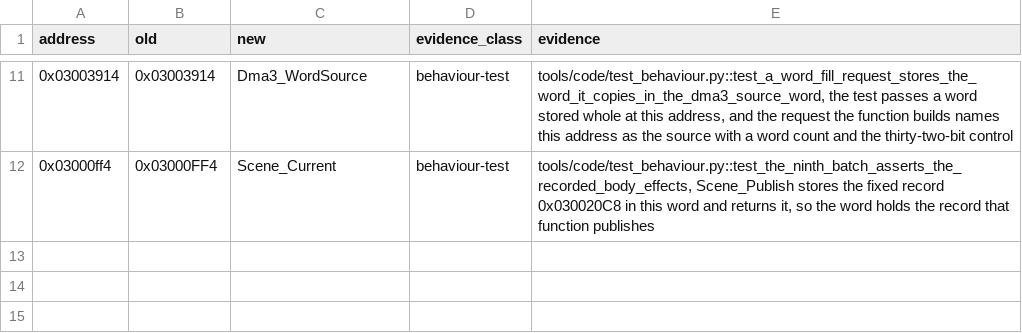
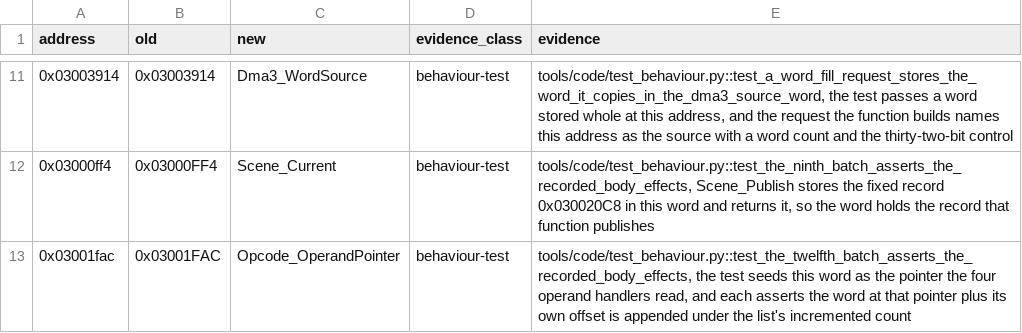
Before and after one commit to siruiusamory-cmyk/legacyofgoku2-disasm, a CSV file: docs/RAM_LEDGER.csv, drawn as a sheet; only a part is shown, gaps mark what is left out; the diff names each change by its address in the sheet, - before the commit and + after, or states it on an @@ line.

```diff
--- a/docs/RAM_LEDGER.csv
+++ b/docs/RAM_LEDGER.csv
+row 13: 0x03001fac | 0x03001FAC | Opcode_OperandPointer | behaviour-test | tools/code/test_behaviour.py::test_the_twelfth_batch_asserts_the_recorded_body_effects, the test seeds this word as the pointer the four operand handlers read, and each asserts the word at that pointer plus its own offset is appended under the list's incremented count
```
Also changed, not shown: tools/code/names.csv, tools/code/ram.csv, 11 other files.
